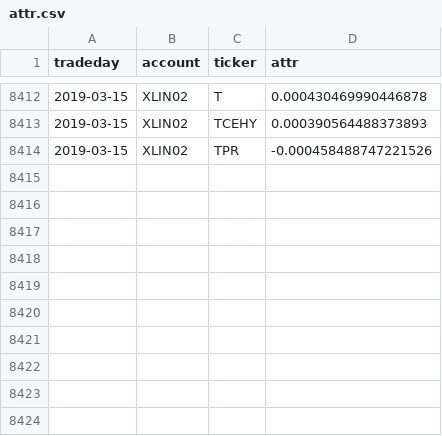
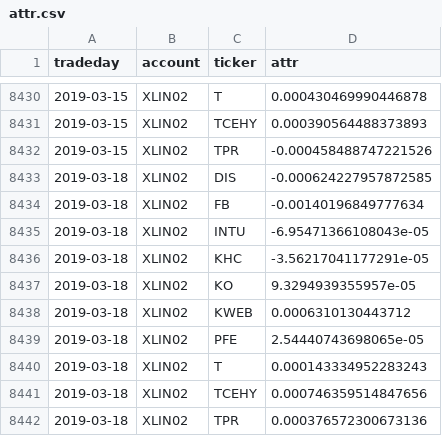
Before and after one commit to WesselMar/data-warehouse, a CSV file: csv/attr.csv, drawn as a sheet; only a part is shown, gaps mark what is left out; the diff covers the shown part only.

```diff
--- a/csv/attr.csv
+++ b/csv/attr.csv
@@ -8414 +8432,11 @@ tradeday,account,ticker,attr
 2019-03-15,XLIN02,TPR,-0.000458488747221526
+2019-03-18,XLIN02,DIS,-0.000624227957872585
+2019-03-18,XLIN02,FB,-0.00140196849777634
+2019-03-18,XLIN02,INTU,-6.95471366108043e-05
+2019-03-18,XLIN02,KHC,-3.56217041177291e-05
+2019-03-18,XLIN02,KO,9.3294939355957e-05
+2019-03-18,XLIN02,KWEB,0.0006310130443712
+2019-03-18,XLIN02,PFE,2.54440743698065e-05
+2019-03-18,XLIN02,T,0.000143334952283243
+2019-03-18,XLIN02,TCEHY,0.000746359514847656
+2019-03-18,XLIN02,TPR,0.000376572300673136
```
Also changed, not shown: 18 added rows elsewhere in this file, csv/holdings.csv, csv/nav.csv.
